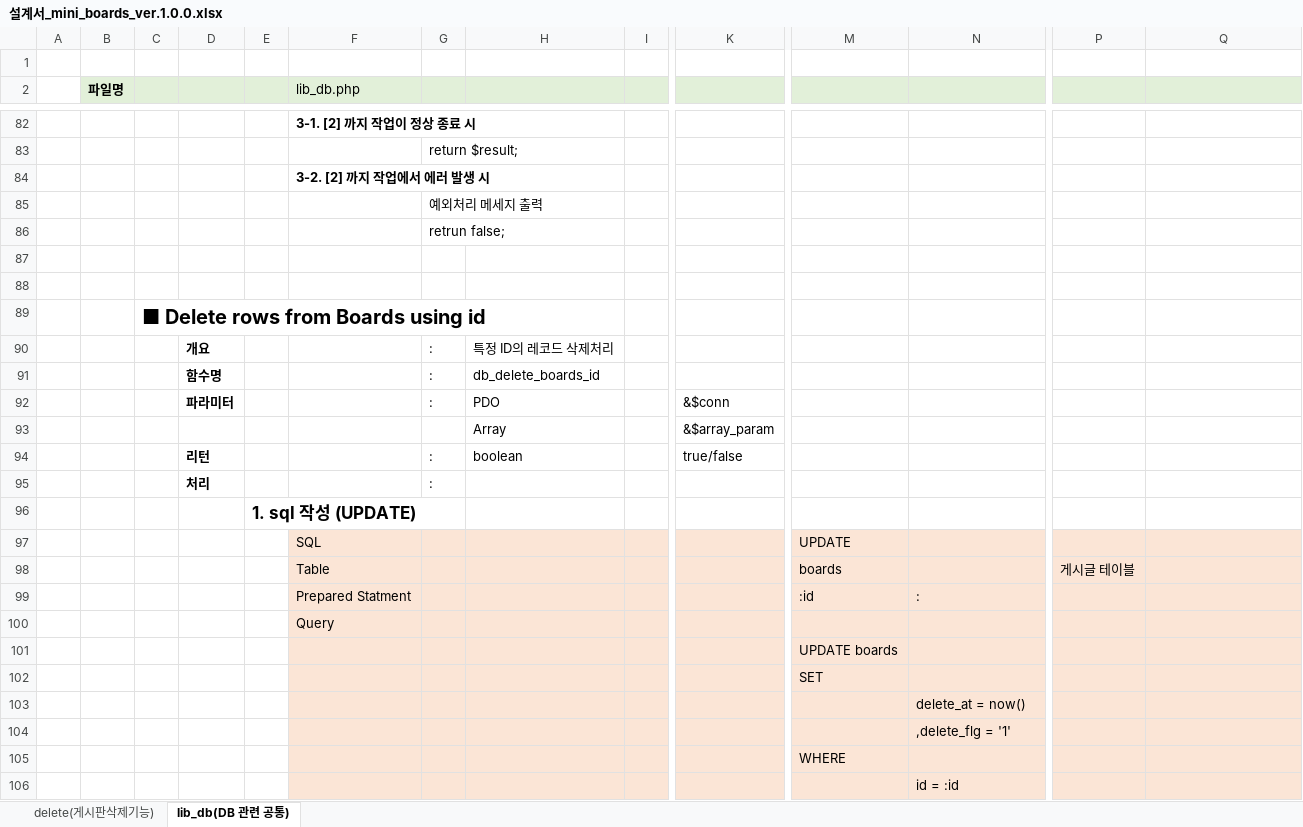
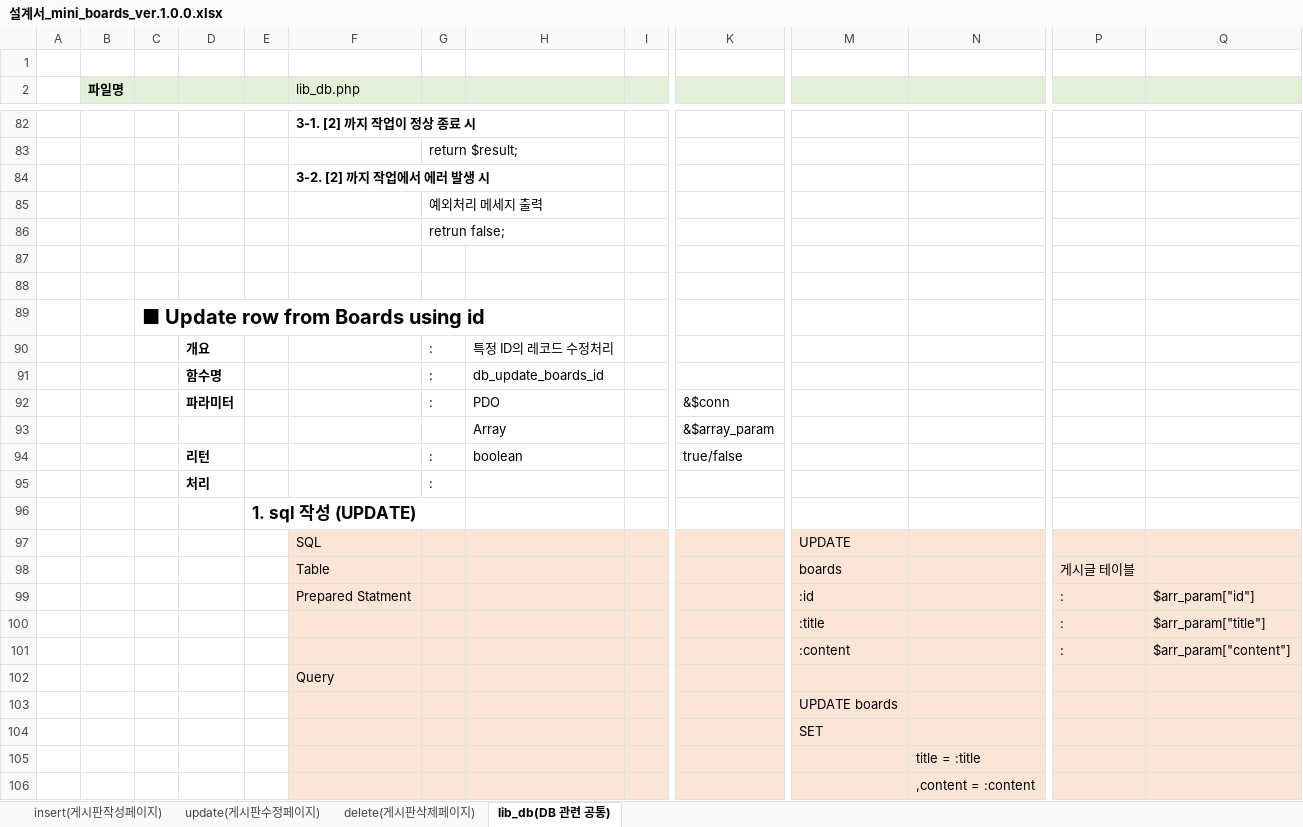
Before and after one commit to ByungjooPark/2308_php, an Excel workbook: side_project/mini_board/doc/설계서_mini_boards_ver.1.0.0.xlsx, sheet lib_db(DB 관련 공통), drawn as a sheet; only a part is shown, gaps mark what is left out; the shorter side is filled out with more unchanged rows; values as stored, in another font and other column widths than the file's, no borders; rows hold the shown columns only; the diff covers the shown part only; the diff names each change by its address in the sheet, - before the commit and + after, or states it on an @@ line.

```diff
--- a/side_project/mini_board/doc/설계서_mini_boards_ver.1.0.0.xlsx (sheet lib_db(DB 관련 공통))
+++ b/side_project/mini_board/doc/설계서_mini_boards_ver.1.0.0.xlsx (sheet lib_db(DB 관련 공통))
-sheet tab: delete(게시판삭제기능)
+sheet tab: delete(게시판삭제페이지)
+sheet tab: insert(게시판작성페이지)
+sheet tab: update(게시판수정페이지)
+row 89:  |  | ■ Update row from Boards using id
+row 90:  |  |  | 개요 |  |  | : | 특정 ID의 레코드 수정처리
+row 91:  |  |  | 함수명 |  |  | : | db_update_boards_id
+row 92:  |  |  | 파라미터 |  |  | : | PDO |  | &$conn
+row 93:  |  |  |  |  |  |  | Array |  | &$array_param
+row 94:  |  |  | 리턴 |  |  | : | boolean |  | true/false
+row 95:  |  |  | 처리 |  |  | :
+row 96:  |  |  |  | 1. sql 작성 (UPDATE)
+row 97:  |  |  |  |  | SQL |  |  |  |  | UPDATE
+row 98:  |  |  |  |  | Table |  |  |  |  | boards |  | 게시글 테이블
+row 99:  |  |  |  |  | Prepared Statment |  |  |  |  | :id |  | : | $arr_param["id"]
+row 100:  |  |  |  |  |  |  |  |  |  | :title |  | : | $arr_param["title"]
+row 101:  |  |  |  |  |  |  |  |  |  | :content |  | : | $arr_param["content"]
+row 102:  |  |  |  |  | Query
+row 103:  |  |  |  |  |  |  |  |  |  | UPDATE boards
+row 104:  |  |  |  |  |  |  |  |  |  | SET
+row 105:  |  |  |  |  |  |  |  |  |  |  | title = :title
+row 106:  |  |  |  |  |  |  |  |  |  |  | ,content = :content
```
Also changed, not shown: 51 added rows elsewhere in this sheet, sheet delete(게시판삭제페이지), charts or pictures, 1 other file.
